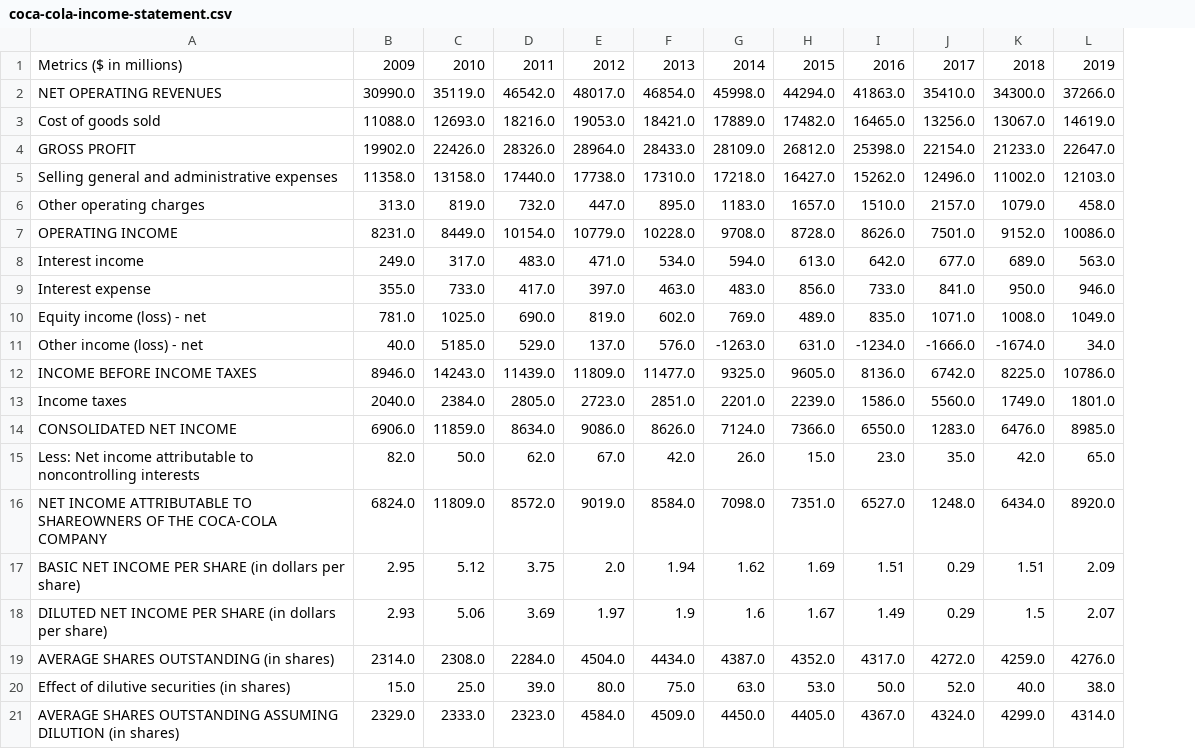
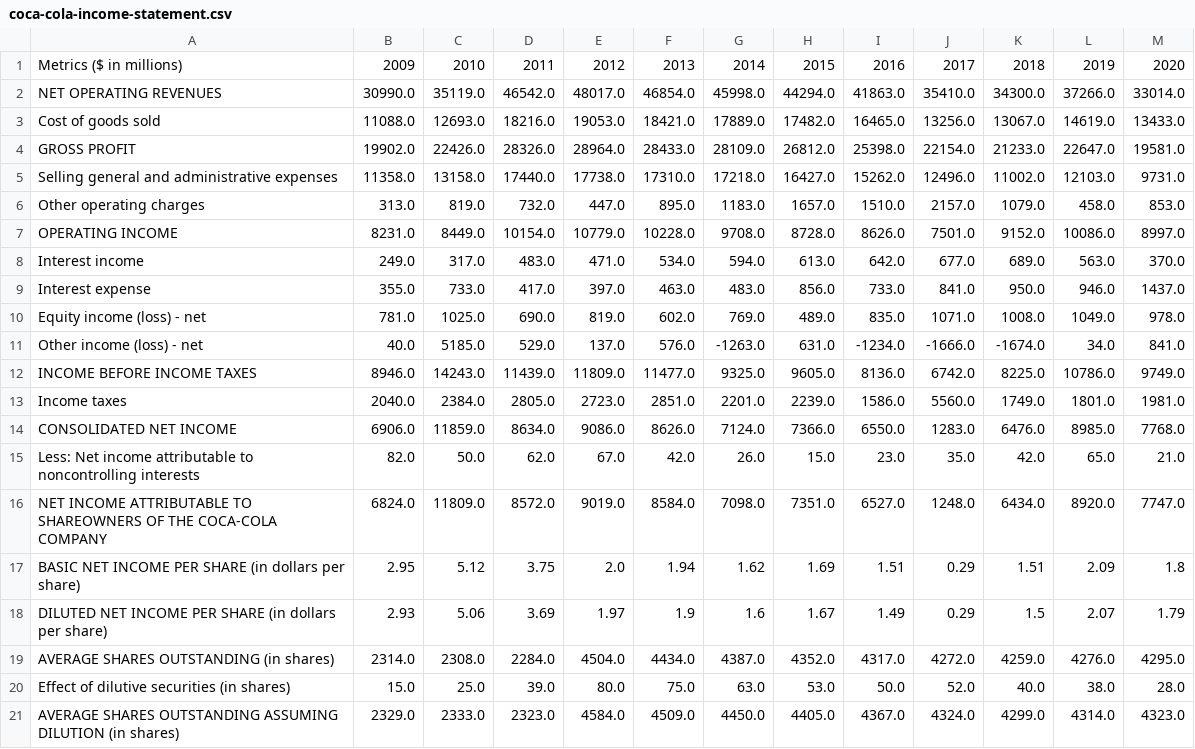
Before and after one commit to emekeh/Coca-cola-financial-data, a CSV file: coca-cola-income-statement.csv, drawn as a sheet; the diff names each change by its address in the sheet, - before the commit and + after, or states it on an @@ line.

Commit message:
income-statement-data

```diff
--- a/coca-cola-income-statement.csv
+++ b/coca-cola-income-statement.csv
+column M, rows 1-21: 2020 | 33014.0 | 13433.0 | 19581.0 | 9731.0 | 853.0 | 8997.0 | 370.0 | 1437.0 | 978.0 | 841.0 | 9749.0 | 1981.0 | 7768.0 | 21.0 | 7747.0 | 1.8 | 1.79 | 4295.0 | 28.0 | 4323.0
```
